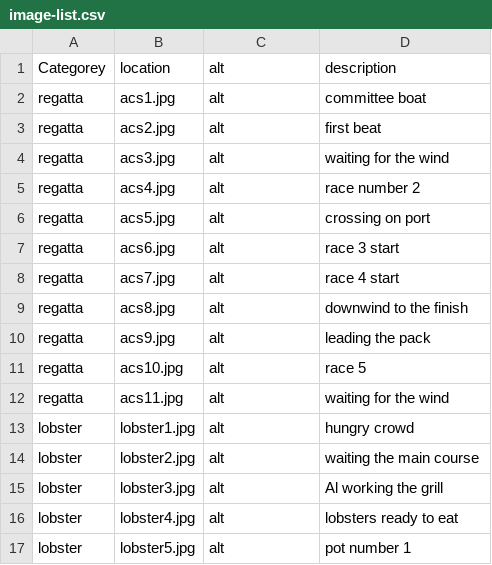
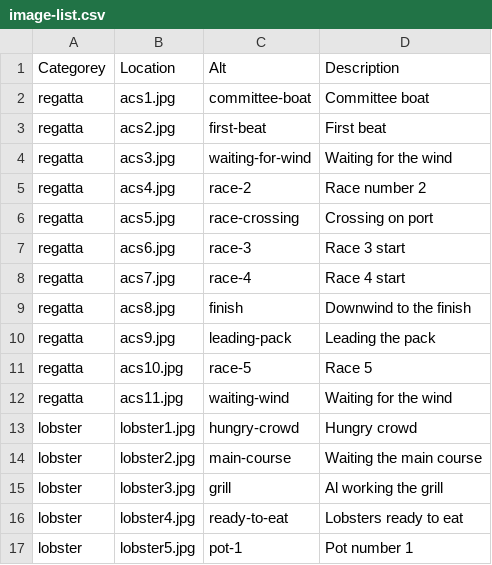
Before and after one commit to bencrosby10/finalProject, a CSV file: data/image-list.csv, drawn as a sheet; only a part is shown; the diff covers the shown part only.

Commit message:
Update image-list.csv

```diff
--- a/data/image-list.csv
+++ b/data/image-list.csv
@@ -1,17 +1,17 @@
-Categorey, location, alt, description
-regatta,acs1.jpg,alt,committee boat
-regatta,acs2.jpg,alt,first beat
-regatta,acs3.jpg,alt,waiting for the wind
-regatta,acs4.jpg,alt,race number 2
-regatta,acs5.jpg,alt,crossing on port
-regatta,acs6.jpg,alt,race 3 start
-regatta,acs7.jpg,alt,race 4 start
-regatta,acs8.jpg,alt,downwind to the finish
-regatta,acs9.jpg,alt,leading the pack
-regatta,acs10.jpg,alt,race 5
-regatta,acs11.jpg,alt,waiting for the wind
-lobster,lobster1.jpg,alt,hungry crowd
-lobster,lobster2.jpg,alt,waiting the main course
-lobster,lobster3.jpg,alt,Al working the grill
-lobster,lobster4.jpg,alt,lobsters ready to eat
-lobster,lobster5.jpg,alt,pot number 1
+Categorey, Location, Alt, Description
+regatta,acs1.jpg,committee-boat,Committee boat
+regatta,acs2.jpg,first-beat,First beat
+regatta,acs3.jpg,waiting-for-wind,Waiting for the wind
+regatta,acs4.jpg,race-2,Race number 2
+regatta,acs5.jpg,race-crossing,Crossing on port
+regatta,acs6.jpg,race-3,Race 3 start
+regatta,acs7.jpg,race-4,Race 4 start
+regatta,acs8.jpg,finish,Downwind to the finish
+regatta,acs9.jpg,leading-pack,Leading the pack
+regatta,acs10.jpg,race-5,Race 5
+regatta,acs11.jpg,waiting-wind,Waiting for the wind
+lobster,lobster1.jpg,hungry-crowd,Hungry crowd
+lobster,lobster2.jpg,main-course,Waiting the main course
+lobster,lobster3.jpg,grill,Al working the grill
+lobster,lobster4.jpg,ready-to-eat,Lobsters ready to eat
+lobster,lobster5.jpg,pot-1,Pot number 1
```
Also changed, not shown: 24 edited cells elsewhere in this file.
